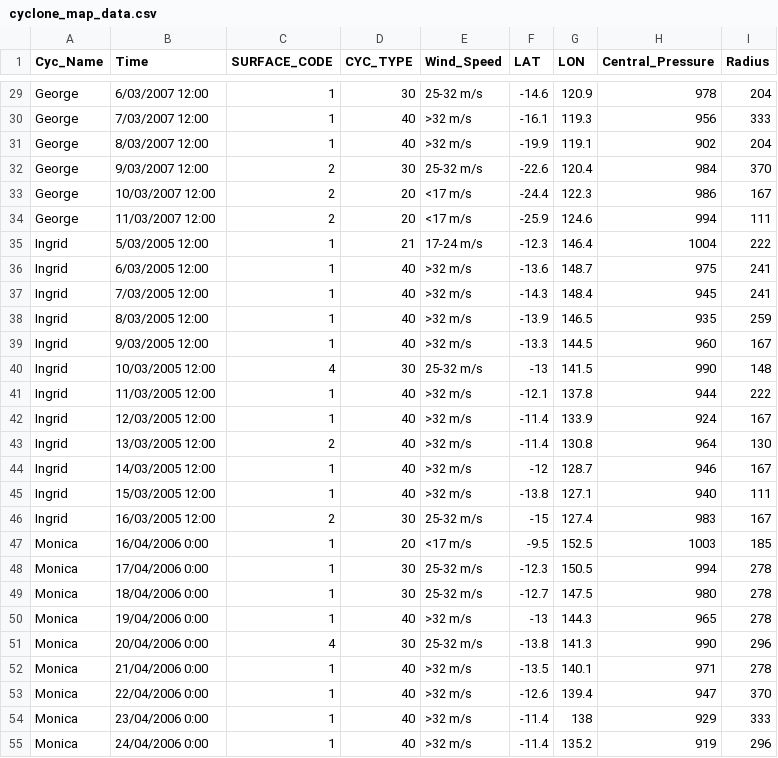
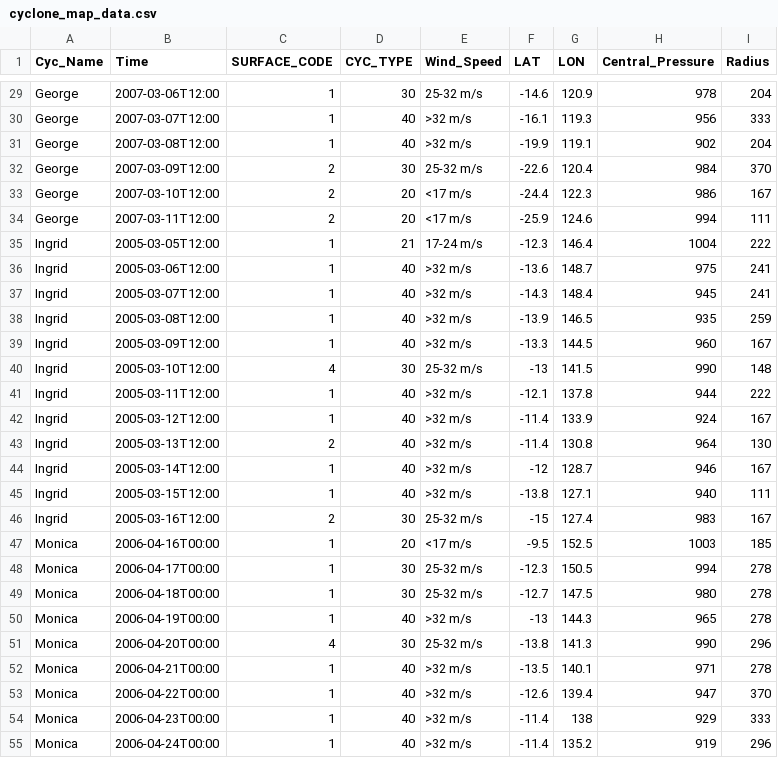
Before and after one commit to MKY43/3179, a CSV file: W10 Hw/map_data/cyclone_map_data.csv, drawn as a sheet; only a part is shown, gaps mark what is left out; the diff covers the shown part only; the diff names each change by its address in the sheet, - before the commit and + after, or states it on an @@ line.

```diff
--- a/W10 Hw/map_data/cyclone_map_data.csv
+++ b/W10 Hw/map_data/cyclone_map_data.csv
-B29 (Time): 6/03/2007 12:00
+B29 (Time): 2007-03-06T12:00
-B30 (Time): 7/03/2007 12:00
+B30 (Time): 2007-03-07T12:00
-B31 (Time): 8/03/2007 12:00
+B31 (Time): 2007-03-08T12:00
-B32 (Time): 9/03/2007 12:00
+B32 (Time): 2007-03-09T12:00
-B33 (Time): 10/03/2007 12:00
+B33 (Time): 2007-03-10T12:00
-B34 (Time): 11/03/2007 12:00
+B34 (Time): 2007-03-11T12:00
-B35 (Time): 5/03/2005 12:00
+B35 (Time): 2005-03-05T12:00
-B36 (Time): 6/03/2005 12:00
+B36 (Time): 2005-03-06T12:00
-B37 (Time): 7/03/2005 12:00
+B37 (Time): 2005-03-07T12:00
-B38 (Time): 8/03/2005 12:00
+B38 (Time): 2005-03-08T12:00
-B39 (Time): 9/03/2005 12:00
+B39 (Time): 2005-03-09T12:00
-B40 (Time): 10/03/2005 12:00
+B40 (Time): 2005-03-10T12:00
-B41 (Time): 11/03/2005 12:00
+B41 (Time): 2005-03-11T12:00
-B42 (Time): 12/03/2005 12:00
+B42 (Time): 2005-03-12T12:00
-B43 (Time): 13/03/2005 12:00
+B43 (Time): 2005-03-13T12:00
-B44 (Time): 14/03/2005 12:00
+B44 (Time): 2005-03-14T12:00
-B45 (Time): 15/03/2005 12:00
+B45 (Time): 2005-03-15T12:00
-B46 (Time): 16/03/2005 12:00
+B46 (Time): 2005-03-16T12:00
-B47 (Time): 16/04/2006 0:00
+B47 (Time): 2006-04-16T00:00
-B48 (Time): 17/04/2006 0:00
+B48 (Time): 2006-04-17T00:00
-B49 (Time): 18/04/2006 0:00
+B49 (Time): 2006-04-18T00:00
-B50 (Time): 19/04/2006 0:00
+B50 (Time): 2006-04-19T00:00
-B51 (Time): 20/04/2006 0:00
+B51 (Time): 2006-04-20T00:00
-B52 (Time): 21/04/2006 0:00
+B52 (Time): 2006-04-21T00:00
-B53 (Time): 22/04/2006 0:00
+B53 (Time): 2006-04-22T00:00
-B54 (Time): 23/04/2006 0:00
+B54 (Time): 2006-04-23T00:00
-B55 (Time): 24/04/2006 0:00
+B55 (Time): 2006-04-24T00:00
```
Also changed, not shown: 30 edited cells elsewhere in this file.
